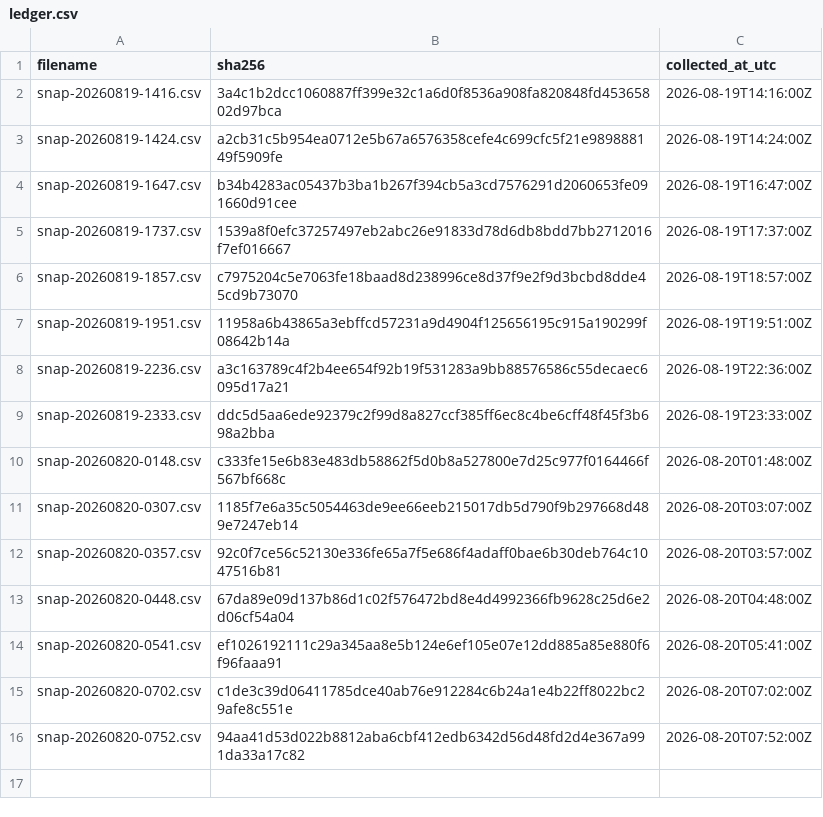
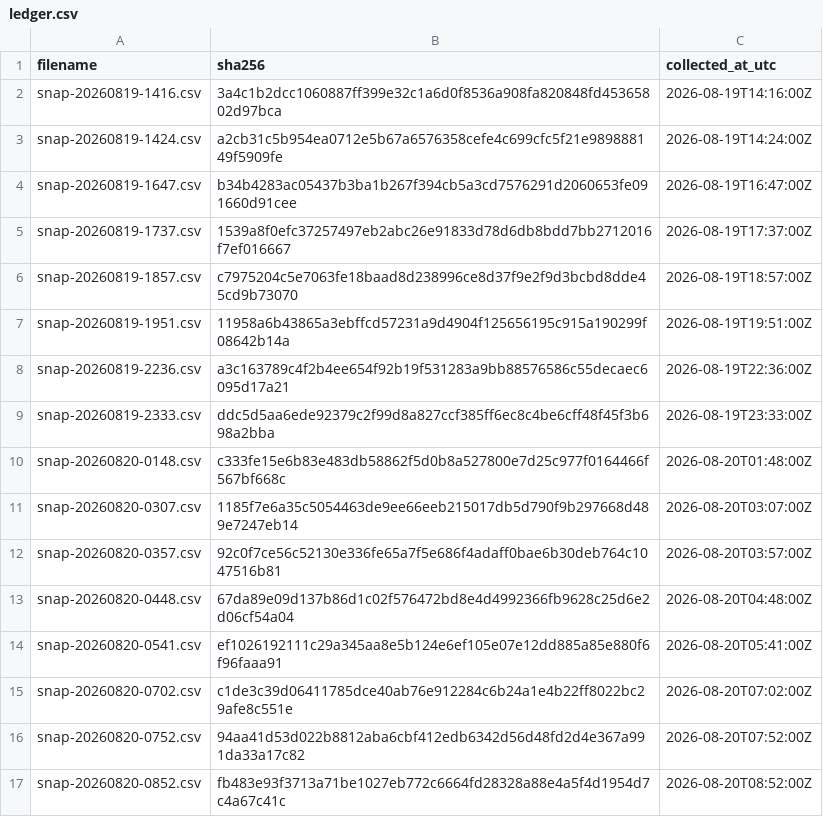
Before and after one commit to twill3c/hodo-hangenki, a CSV file: data/ledger.csv, drawn as a sheet; the diff names each change by its address in the sheet, - before the commit and + after, or states it on an @@ line.

```diff
--- a/data/ledger.csv
+++ b/data/ledger.csv
+row 17: snap-20260820-0852.csv | fb483e93f3713a71be1027eb772c6664fd28328a88e4a5f4d1954d7c4a67c41c | 2026-08-20T08:52:00Z
```
Also changed, not shown: data/processed/lifetimes.csv, 29 other files.
